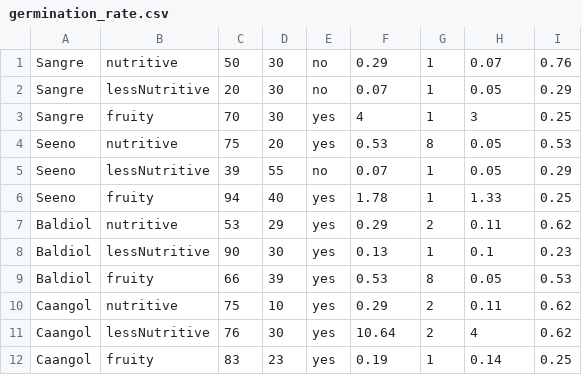
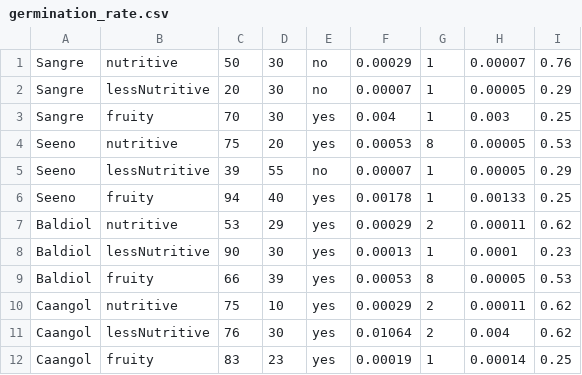
Before and after one commit to panchovdl/DundiNetLogo, a CSV file: DundiNetLogo/germination_rate.csv, drawn as a sheet.

```diff
--- a/DundiNetLogo/germination_rate.csv
+++ b/DundiNetLogo/germination_rate.csv
@@ -1,12 +1,12 @@
-Sangre,nutritive,50,30,no,0.29,1,0.07,0.76
-Sangre,lessNutritive,20,30,no,0.07,1,0.05,0.29
-Sangre,fruity,70,30,yes,4,1,3,0.25
-Seeno,nutritive,75,20,yes,0.53,8,0.05,0.53
-Seeno,lessNutritive,39,55,no,0.07,1,0.05,0.29
-Seeno,fruity,94,40,yes,1.78,1,1.33,0.25
-Baldiol,nutritive,53,29,yes,0.29,2,0.11,0.62
-Baldiol,lessNutritive,90,30,yes,0.13,1,0.1,0.23
-Baldiol,fruity,66,39,yes,0.53,8,0.05,0.53
-Caangol,nutritive,75,10,yes,0.29,2,0.11,0.62
-Caangol,lessNutritive,76,30,yes,10.64,2,4,0.62
-Caangol,fruity,83,23,yes,0.19,1,0.14,0.25
+Sangre,nutritive,50,30,no,0.00029,1,0.00007,0.76
+Sangre,lessNutritive,20,30,no,0.00007,1,0.00005,0.29
+Sangre,fruity,70,30,yes,0.004,1,0.003,0.25
+Seeno,nutritive,75,20,yes,0.00053,8,0.00005,0.53
+Seeno,lessNutritive,39,55,no,0.00007,1,0.00005,0.29
+Seeno,fruity,94,40,yes,0.00178,1,0.00133,0.25
+Baldiol,nutritive,53,29,yes,0.00029,2,0.00011,0.62
+Baldiol,lessNutritive,90,30,yes,0.00013,1,0.0001,0.23
+Baldiol,fruity,66,39,yes,0.00053,8,0.00005,0.53
+Caangol,nutritive,75,10,yes,0.00029,2,0.00011,0.62
+Caangol,lessNutritive,76,30,yes,0.01064,2,0.004,0.62
+Caangol,fruity,83,23,yes,0.00019,1,0.00014,0.25
```
Also changed, not shown: DundiNetLogo/tree_info.csv, 1 other file.
